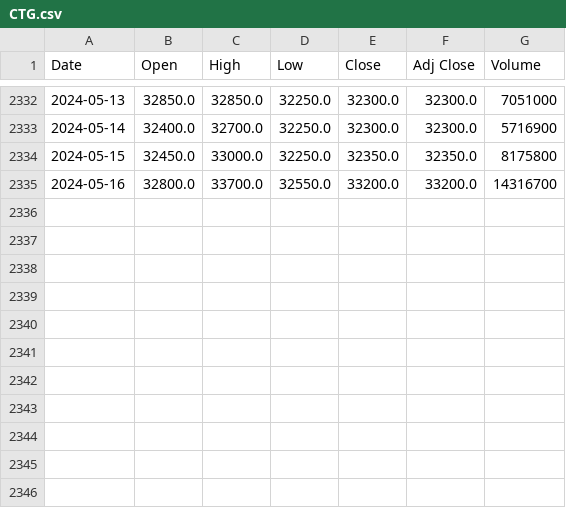
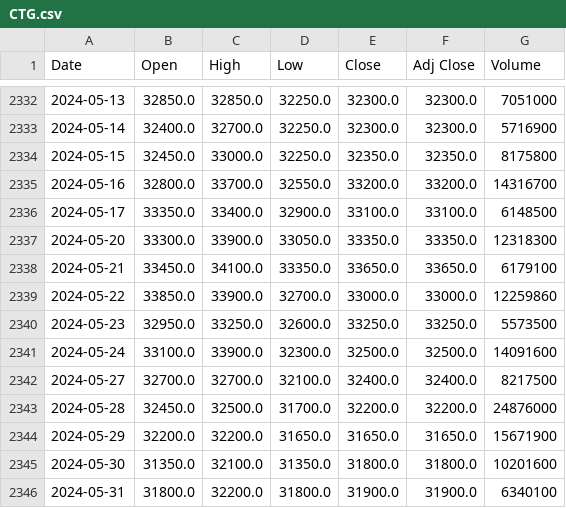
Before and after one commit to ngvmanh/IS403_O22_HTCL_14, a CSV file: Dataset/CTG.csv, drawn as a sheet; only a part is shown, gaps mark what is left out; the diff names each change by its address in the sheet, - before the commit and + after, or states it on an @@ line.

Commit message:
Update: dataset

```diff
--- a/Dataset/CTG.csv
+++ b/Dataset/CTG.csv
+row 2336: 2024-05-17 | 33350.0 | 33400.0 | 32900.0 | 33100.0 | 33100.0 | 6148500
+row 2337: 2024-05-20 | 33300.0 | 33900.0 | 33050.0 | 33350.0 | 33350.0 | 12318300
+row 2338: 2024-05-21 | 33450.0 | 34100.0 | 33350.0 | 33650.0 | 33650.0 | 6179100
+row 2339: 2024-05-22 | 33850.0 | 33900.0 | 32700.0 | 33000.0 | 33000.0 | 12259860
+row 2340: 2024-05-23 | 32950.0 | 33250.0 | 32600.0 | 33250.0 | 33250.0 | 5573500
+row 2341: 2024-05-24 | 33100.0 | 33900.0 | 32300.0 | 32500.0 | 32500.0 | 14091600
+row 2342: 2024-05-27 | 32700.0 | 32700.0 | 32100.0 | 32400.0 | 32400.0 | 8217500
+row 2343: 2024-05-28 | 32450.0 | 32500.0 | 31700.0 | 32200.0 | 32200.0 | 24876000
+row 2344: 2024-05-29 | 32200.0 | 32200.0 | 31650.0 | 31650.0 | 31650.0 | 15671900
+row 2345: 2024-05-30 | 31350.0 | 32100.0 | 31350.0 | 31800.0 | 31800.0 | 10201600
+row 2346: 2024-05-31 | 31800.0 | 32200.0 | 31800.0 | 31900.0 | 31900.0 | 6340100
```
Also changed, not shown: Dataset/BID.csv, Dataset/VCB.csv, 1 other file.
